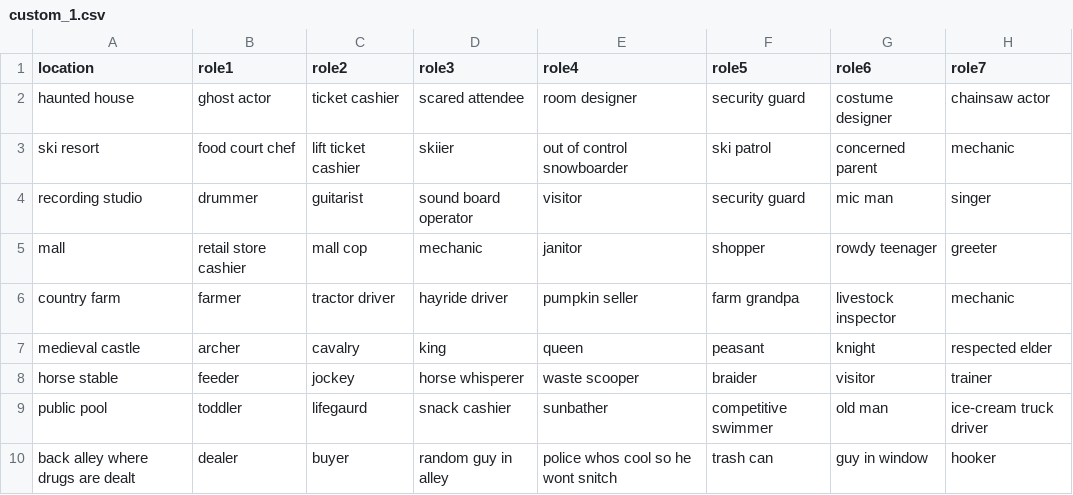
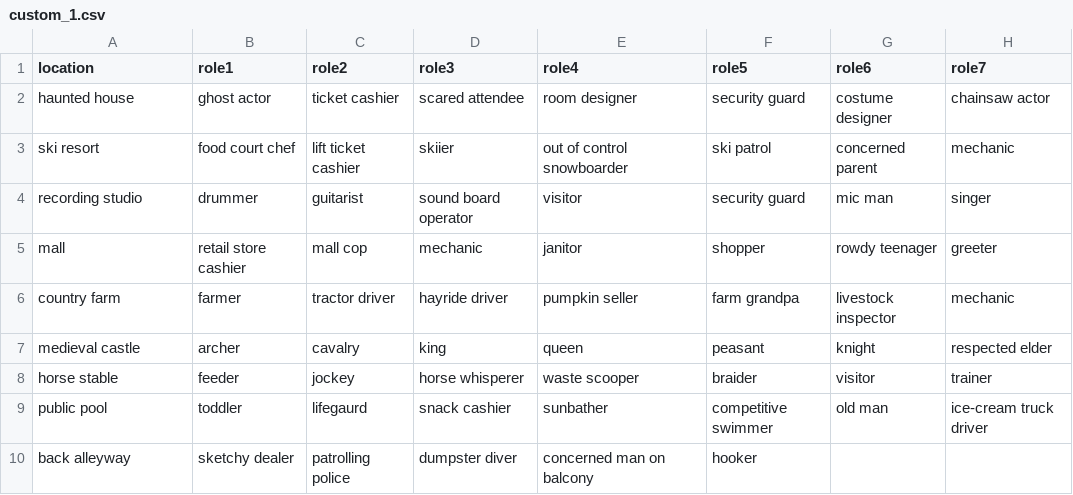
Before and after one commit to DannyOppenheimer/SpyFall, a CSV file: Storage/custom_1.csv, drawn as a sheet.

```diff
--- a/Storage/custom_1.csv
+++ b/Storage/custom_1.csv
@@ -9,2 +9,2 @@ horse stable,feeder,jockey,horse whisperer,waste scooper,braider,visitor,trainer
 public pool,toddler,lifegaurd,snack cashier,sunbather,competitive swimmer,old man,ice-cream truck driver
-back alley where drugs are dealt,dealer,buyer,random guy in alley,police whos cool so he wont snitch,trash can,guy in window,hooker
+back alleyway,sketchy dealer,patrolling police,dumpster diver,concerned man on balcony,hooker,
```
Also changed, not shown: 11 other files.
